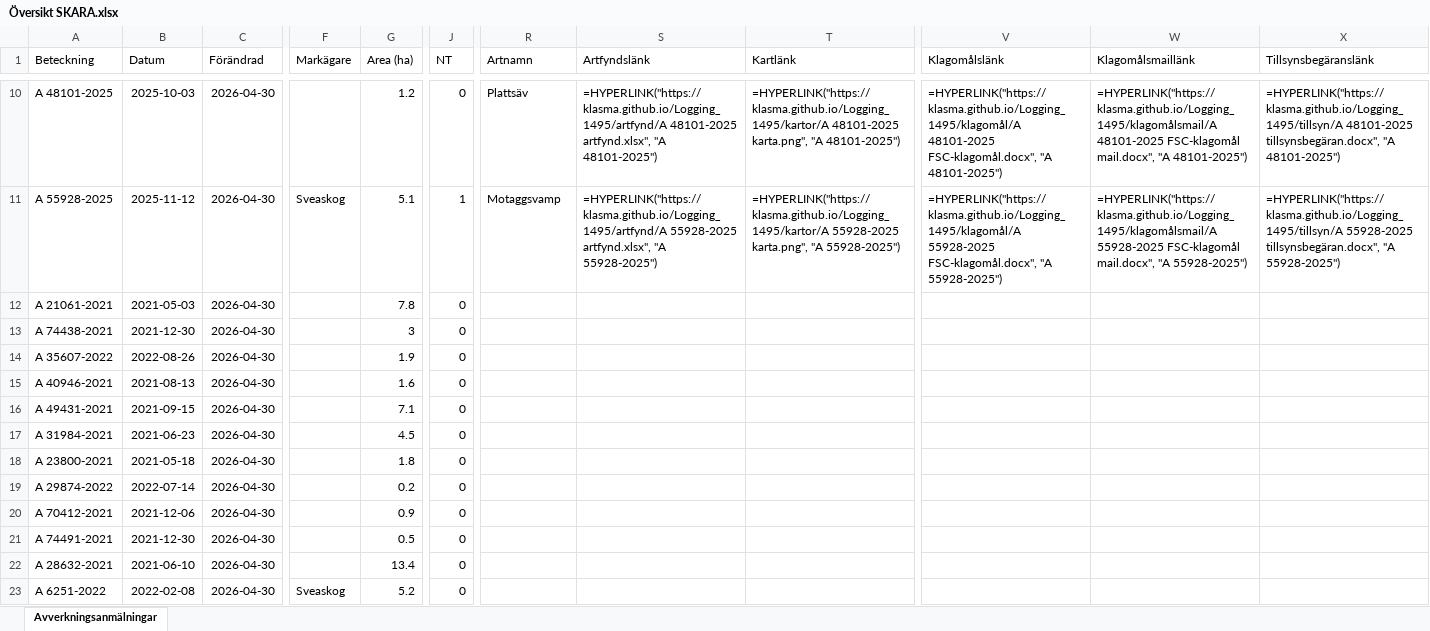
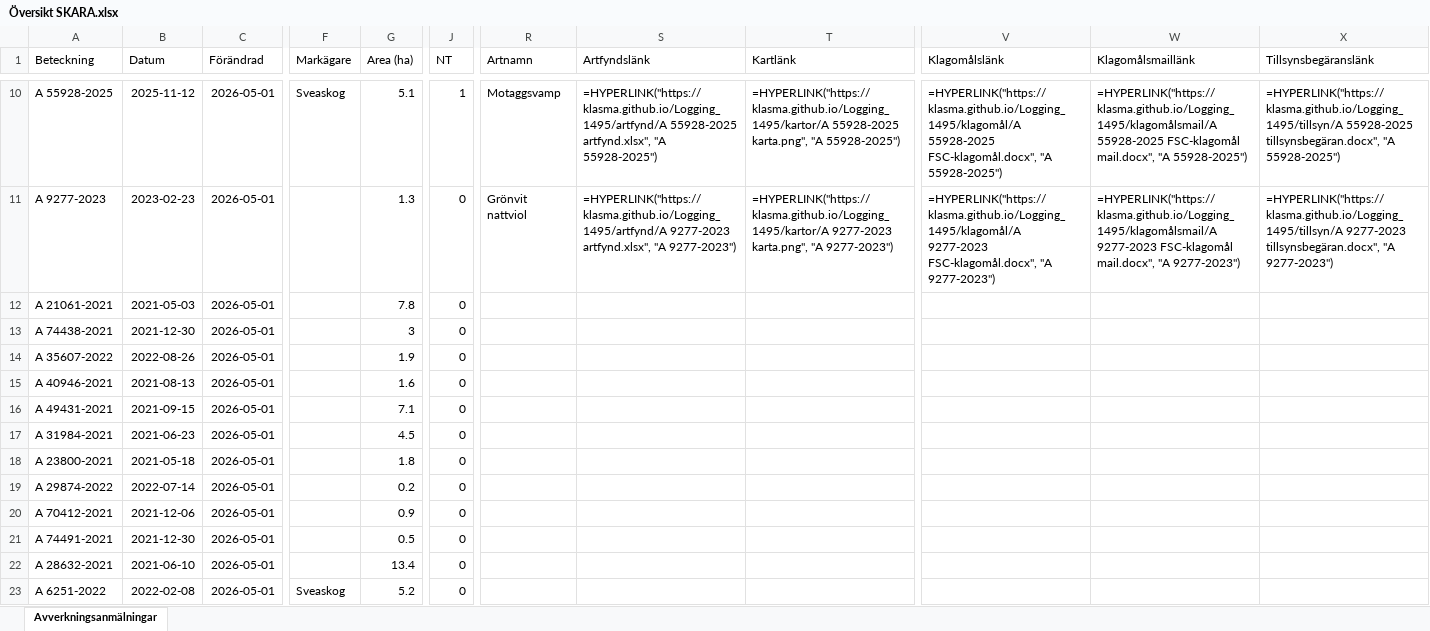
Before and after one commit to klasma/Logging_1495, an Excel workbook: Översikt SKARA.xlsx, sheet Avverkningsanmälningar, drawn as a sheet; only a part is shown, gaps mark what is left out; values as stored, in another font and other column widths than the file's, no borders; formulas without a stored value are shown as written; the diff covers the shown part only; the diff names each change by its address in the sheet, - before the commit and + after, or states it on an @@ line.

```diff
--- a/Översikt SKARA.xlsx (sheet Avverkningsanmälningar)
+++ b/Översikt SKARA.xlsx (sheet Avverkningsanmälningar)
-A10 (Beteckning): A 48101-2025
+A10 (Beteckning): A 55928-2025
-B10 (Datum): 2025-10-03
+B10 (Datum): 2025-11-12
-C10:C23 (Förändrad): 2026-04-30
+C10:C23 (Förändrad): 2026-05-01
-F10 (Markägare): (empty)
+F10 (Markägare): Sveaskog
-G10 (Area (ha)): 1.2
+G10 (Area (ha)): 5.1
-J10 (NT): 0
+J10 (NT): 1
-R10 (Artnamn): Plattsäv
+R10 (Artnamn): Motaggsvamp
-S10 (Artfyndslänk): =HYPERLINK("https://klasma.github.io/Logging_1495/artfynd/A 48101-2025 artfynd.xlsx", "A 48101-2025")
+S10 (Artfyndslänk): =HYPERLINK("https://klasma.github.io/Logging_1495/artfynd/A 55928-2025 artfynd.xlsx", "A 55928-2025")
-T10 (Kartlänk): =HYPERLINK("https://klasma.github.io/Logging_1495/kartor/A 48101-2025 karta.png", "A 48101-2025")
+T10 (Kartlänk): =HYPERLINK("https://klasma.github.io/Logging_1495/kartor/A 55928-2025 karta.png", "A 55928-2025")
-V10 (Klagomålslänk): =HYPERLINK("https://klasma.github.io/Logging_1495/klagomål/A 48101-2025 FSC-klagomål.docx", "A 48101-2025")
+V10 (Klagomålslänk): =HYPERLINK("https://klasma.github.io/Logging_1495/klagomål/A 55928-2025 FSC-klagomål.docx", "A 55928-2025")
-W10 (Klagomålsmaillänk): =HYPERLINK("https://klasma.github.io/Logging_1495/klagomålsmail/A 48101-2025 FSC-klagomål mail.docx", "A 48101-2025")
+W10 (Klagomålsmaillänk): =HYPERLINK("https://klasma.github.io/Logging_1495/klagomålsmail/A 55928-2025 FSC-klagomål mail.docx", "A 55928-2025")
-X10 (Tillsynsbegäranslänk): =HYPERLINK("https://klasma.github.io/Logging_1495/tillsyn/A 48101-2025 tillsynsbegäran.docx", "A 48101-2025")
+X10 (Tillsynsbegäranslänk): =HYPERLINK("https://klasma.github.io/Logging_1495/tillsyn/A 55928-2025 tillsynsbegäran.docx", "A 55928-2025")
-A11 (Beteckning): A 55928-2025
+A11 (Beteckning): A 9277-2023
-B11 (Datum): 2025-11-12
+B11 (Datum): 2023-02-23
-F11 (Markägare): Sveaskog
+F11 (Markägare): (empty)
-G11 (Area (ha)): 5.1
+G11 (Area (ha)): 1.3
-J11 (NT): 1
+J11 (NT): 0
-R11 (Artnamn): Motaggsvamp
+R11 (Artnamn): Grönvit nattviol
-S11 (Artfyndslänk): =HYPERLINK("https://klasma.github.io/Logging_1495/artfynd/A 55928-2025 artfynd.xlsx", "A 55928-2025")
+S11 (Artfyndslänk): =HYPERLINK("https://klasma.github.io/Logging_1495/artfynd/A 9277-2023 artfynd.xlsx", "A 9277-2023")
-T11 (Kartlänk): =HYPERLINK("https://klasma.github.io/Logging_1495/kartor/A 55928-2025 karta.png", "A 55928-2025")
+T11 (Kartlänk): =HYPERLINK("https://klasma.github.io/Logging_1495/kartor/A 9277-2023 karta.png", "A 9277-2023")
-V11 (Klagomålslänk): =HYPERLINK("https://klasma.github.io/Logging_1495/klagomål/A 55928-2025 FSC-klagomål.docx", "A 55928-2025")
+V11 (Klagomålslänk): =HYPERLINK("https://klasma.github.io/Logging_1495/klagomål/A 9277-2023 FSC-klagomål.docx", "A 9277-2023")
-W11 (Klagomålsmaillänk): =HYPERLINK("https://klasma.github.io/Logging_1495/klagomålsmail/A 55928-2025 FSC-klagomål mail.docx", "A 55928-2025")
+W11 (Klagomålsmaillänk): =HYPERLINK("https://klasma.github.io/Logging_1495/klagomålsmail/A 9277-2023 FSC-klagomål mail.docx", "A 9277-2023")
-X11 (Tillsynsbegäranslänk): =HYPERLINK("https://klasma.github.io/Logging_1495/tillsyn/A 55928-2025 tillsynsbegäran.docx", "A 55928-2025")
+X11 (Tillsynsbegäranslänk): =HYPERLINK("https://klasma.github.io/Logging_1495/tillsyn/A 9277-2023 tillsynsbegäran.docx", "A 9277-2023")
```
Also changed, not shown: 960 edited cells elsewhere in this sheet, artfynd/A 1202-2024 artfynd.xlsx, artfynd/A 16179-2025 artfynd.xlsx, 54 other files.
